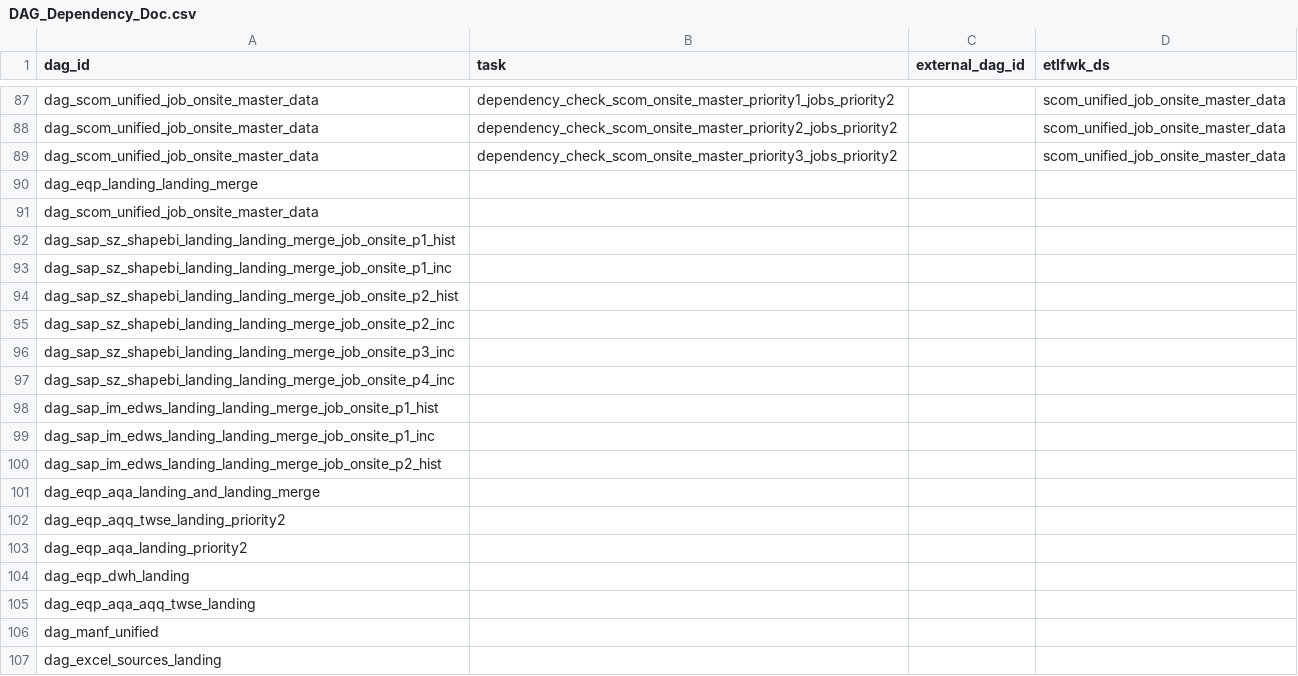
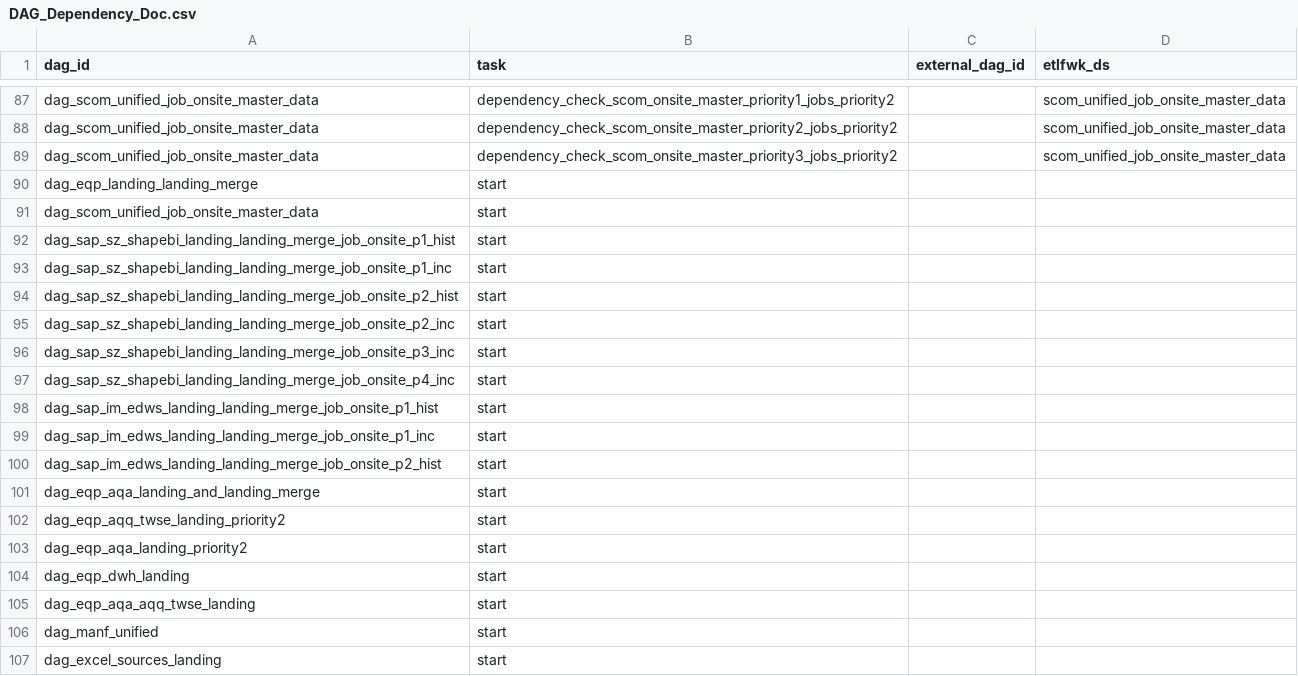
Before and after one commit to sristiraj/neo4jload, a CSV file: resources/files/DAG_Dependency_Doc.csv, drawn as a sheet; only a part is shown, gaps mark what is left out.

Commit message:
Updated

```diff
--- a/resources/files/DAG_Dependency_Doc.csv
+++ b/resources/files/DAG_Dependency_Doc.csv
@@ -89,19 +89,19 @@ dag_scom_unified_job_onsite_master_data,dependency_check_scom_onsite_master_prio
 dag_scom_unified_job_onsite_master_data,dependency_check_scom_onsite_master_priority3_jobs_priority2,,scom_unified_job_onsite_master_data
-dag_eqp_landing_landing_merge,,,
-dag_scom_unified_job_onsite_master_data,,,
-dag_sap_sz_shapebi_landing_landing_merge_job_onsite_p1_hist,,,
-dag_sap_sz_shapebi_landing_landing_merge_job_onsite_p1_inc,,,
-dag_sap_sz_shapebi_landing_landing_merge_job_onsite_p2_hist,,,
-dag_sap_sz_shapebi_landing_landing_merge_job_onsite_p2_inc,,,
-dag_sap_sz_shapebi_landing_landing_merge_job_onsite_p3_inc,,,
-dag_sap_sz_shapebi_landing_landing_merge_job_onsite_p4_inc,,,
-dag_sap_im_edws_landing_landing_merge_job_onsite_p1_hist,,,
-dag_sap_im_edws_landing_landing_merge_job_onsite_p1_inc,,,
-dag_sap_im_edws_landing_landing_merge_job_onsite_p2_hist,,,
-dag_eqp_aqa_landing_and_landing_merge,,,
-dag_eqp_aqq_twse_landing_priority2,,,
-dag_eqp_aqa_landing_priority2,,,
-dag_eqp_dwh_landing,,,
-dag_eqp_aqa_aqq_twse_landing,,,
-dag_manf_unified,,,
-dag_excel_sources_landing,,,
+dag_eqp_landing_landing_merge,start,,
+dag_scom_unified_job_onsite_master_data,start,,
+dag_sap_sz_shapebi_landing_landing_merge_job_onsite_p1_hist,start,,
+dag_sap_sz_shapebi_landing_landing_merge_job_onsite_p1_inc,start,,
+dag_sap_sz_shapebi_landing_landing_merge_job_onsite_p2_hist,start,,
+dag_sap_sz_shapebi_landing_landing_merge_job_onsite_p2_inc,start,,
+dag_sap_sz_shapebi_landing_landing_merge_job_onsite_p3_inc,start,,
+dag_sap_sz_shapebi_landing_landing_merge_job_onsite_p4_inc,start,,
+dag_sap_im_edws_landing_landing_merge_job_onsite_p1_hist,start,,
+dag_sap_im_edws_landing_landing_merge_job_onsite_p1_inc,start,,
+dag_sap_im_edws_landing_landing_merge_job_onsite_p2_hist,start,,
+dag_eqp_aqa_landing_and_landing_merge,start,,
+dag_eqp_aqq_twse_landing_priority2,start,,
+dag_eqp_aqa_landing_priority2,start,,
+dag_eqp_dwh_landing,start,,
+dag_eqp_aqa_aqq_twse_landing,start,,
+dag_manf_unified,start,,
+dag_excel_sources_landing,start,,
```
